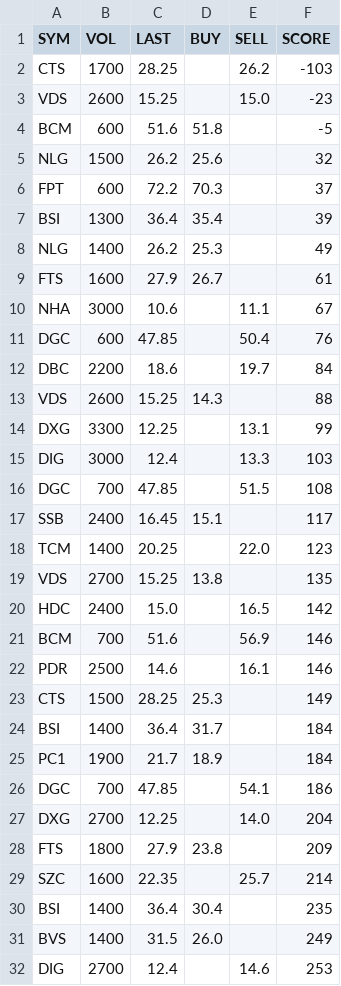
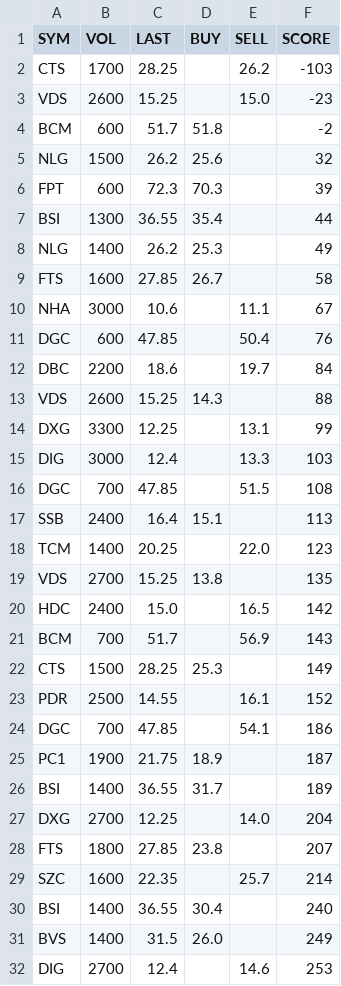
Before and after one commit to cali-invest/portfolio-live, a CSV file: data/T33.csv, drawn as a sheet; only a part is shown.

```diff
--- a/data/T33.csv
+++ b/data/T33.csv
@@ -3,8 +3,8 @@ CTS,1700,28.25,,26.2,-103
 VDS,2600,15.25,,15.0,-23
-BCM,600,51.6,51.8,,-5
+BCM,600,51.7,51.8,,-2
 NLG,1500,26.2,25.6,,32
-FPT,600,72.2,70.3,,37
-BSI,1300,36.4,35.4,,39
+FPT,600,72.3,70.3,,39
+BSI,1300,36.55,35.4,,44
 NLG,1400,26.2,25.3,,49
-FTS,1600,27.9,26.7,,61
+FTS,1600,27.85,26.7,,58
 NHA,3000,10.6,,11.1,67
@@ -16,3 +16,3 @@ DIG,3000,12.4,,13.3,103
 DGC,700,47.85,,51.5,108
-SSB,2400,16.45,15.1,,117
+SSB,2400,16.4,15.1,,113
 TCM,1400,20.25,,22.0,123
@@ -20,12 +20,12 @@ VDS,2700,15.25,13.8,,135
 HDC,2400,15.0,,16.5,142
-BCM,700,51.6,,56.9,146
-PDR,2500,14.6,,16.1,146
+BCM,700,51.7,,56.9,143
 CTS,1500,28.25,25.3,,149
-BSI,1400,36.4,31.7,,184
-PC1,1900,21.7,18.9,,184
+PDR,2500,14.55,,16.1,152
 DGC,700,47.85,,54.1,186
+PC1,1900,21.75,18.9,,187
+BSI,1400,36.55,31.7,,189
 DXG,2700,12.25,,14.0,204
-FTS,1800,27.9,23.8,,209
+FTS,1800,27.85,23.8,,207
 SZC,1600,22.35,,25.7,214
-BSI,1400,36.4,30.4,,235
+BSI,1400,36.55,30.4,,240
 BVS,1400,31.5,26.0,,249
```
Also changed, not shown: data/CMD.csv, data/CMD2.csv, 3 other files.
